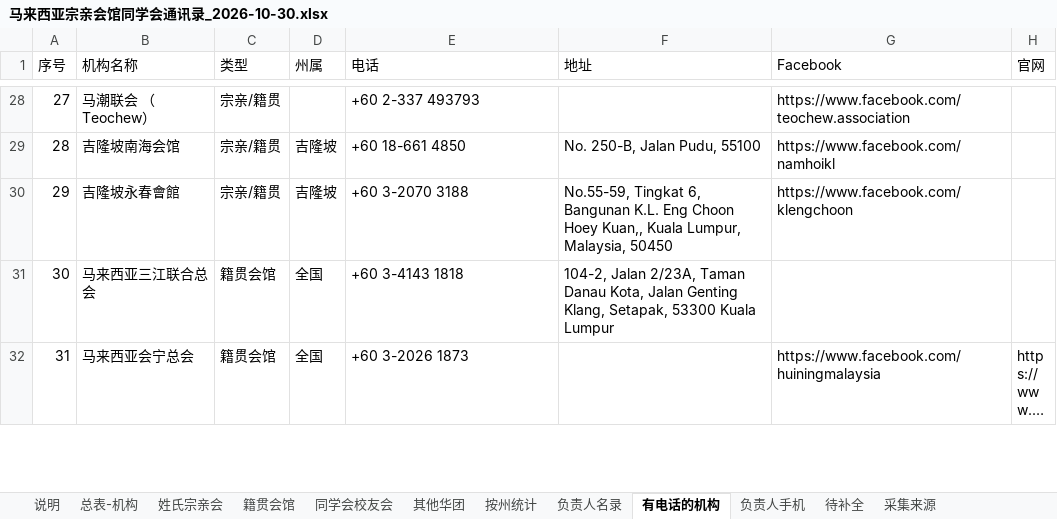
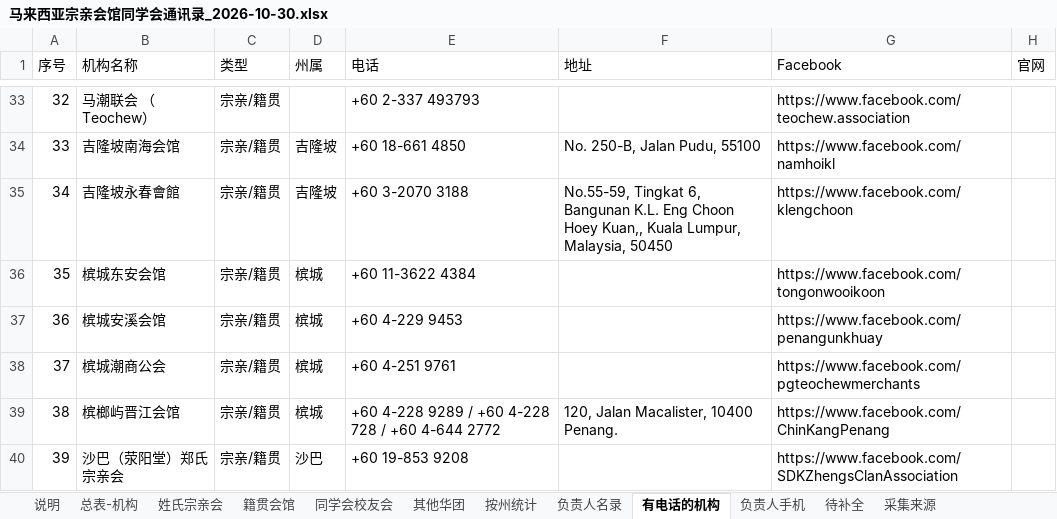
Before and after one commit to damongoh1031-design/share, an Excel workbook: malaysia-org-contacts/马来西亚宗亲会馆同学会通讯录_2026-10-30.xlsx, sheet 有电话的机构, drawn as a sheet; only a part is shown, gaps mark what is left out; the shorter side is filled out with more unchanged rows; long unchanged cells end in …; values as stored, in another font and other column widths than the file's, no cell formats; the diff covers the shown part only; the diff names each change by its address in the sheet, - before the commit and + after, or states it on an @@ line.

```diff
--- a/malaysia-org-contacts/马来西亚宗亲会馆同学会通讯录_2026-10-30.xlsx (sheet 有电话的机构)
+++ b/malaysia-org-contacts/马来西亚宗亲会馆同学会通讯录_2026-10-30.xlsx (sheet 有电话的机构)
@@ column A (序号) renumbered from row 18 down @@
+row 36: 35 | 槟城东安会馆 | 宗亲/籍贯 | 槟城 | +60 11-3622 4384 |  | https://www.facebook.com/tongonwooikoon
+row 37: 36 | 槟城安溪会馆 | 宗亲/籍贯 | 槟城 | +60 4-229 9453 |  | https://www.facebook.com/penangunkhuay
+row 38: 37 | 槟城潮商公会 | 宗亲/籍贯 | 槟城 | +60 4-251 9761 |  | https://www.facebook.com/pgteochewmerchants
+row 39: 38 | 槟榔屿晋江会馆 | 宗亲/籍贯 | 槟城 | +60 4-228 9289 / +60 4-228 728 / +60 4-644 2772 | 120, Jalan Macalister, 10400 Penang. | https://www.facebook.com/ChinKangPenang
+row 40: 39 | 沙巴（荥阳堂）郑氏宗亲会 | 宗亲/籍贯 | 沙巴 | +60 19-853 9208 |  | https://www.facebook.com/SDKZhengsClanAssociation
```
Also changed, not shown: 22 added rows and 1 edited cell elsewhere in this sheet, sheet 待补全, sheet 负责人名录, sheet 总表-机构, sheet 负责人手机, sheet 姓氏宗亲会, sheet 按州统计, 3 more sheets, cell formats, 6 other files.
